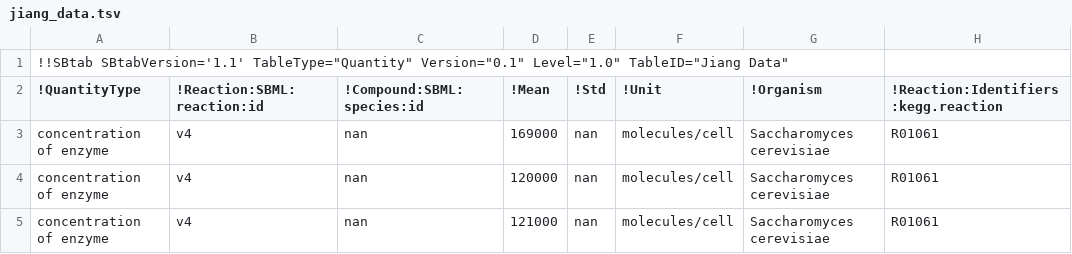
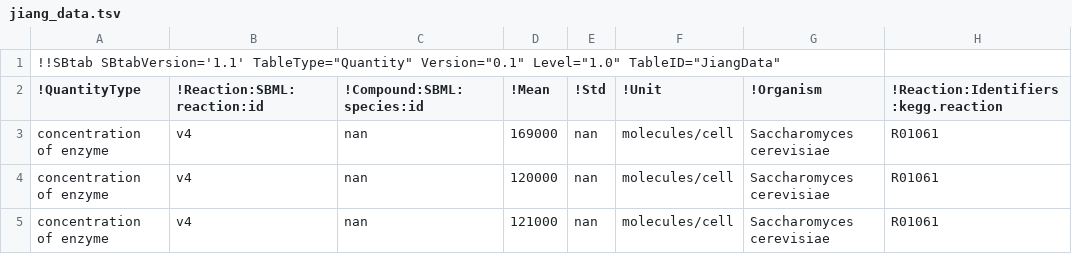
Before and after one commit to liebermeister/parameter-balancing-matlab, a TSV file: resources/models/jiang/jiang_data.tsv, drawn as a sheet; only a part is shown; the diff names each change by its address in the sheet, - before the commit and + after, or states it on an @@ line.

```diff
--- a/resources/models/jiang/jiang_data.tsv
+++ b/resources/models/jiang/jiang_data.tsv
-A1 (!QuantityType): …Version="0.1" Level="1.0" TableID="Jiang Data"
+A1 (!QuantityType): …Version="0.1" Level="1.0" TableID="JiangData"
```
Also changed, not shown: parameter-balancing/config/pb_options.tsv, resources/models/hynne/hynne_data.tsv, 2 other files.
